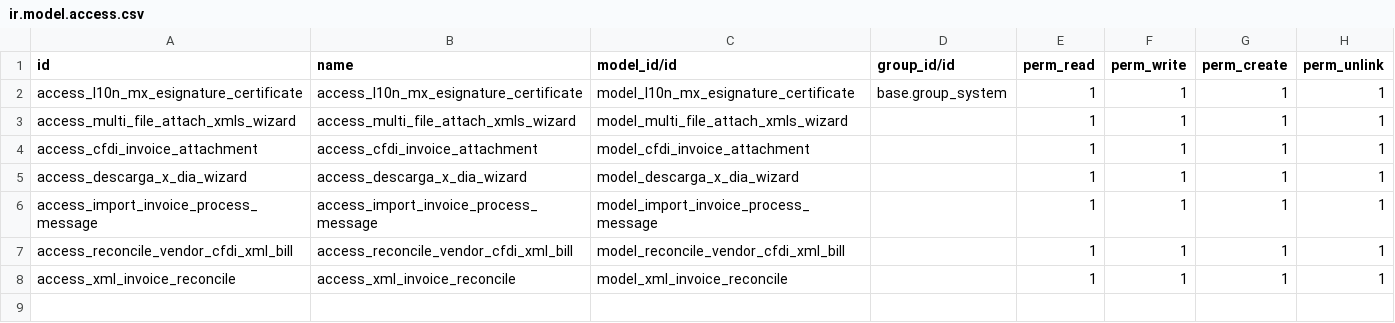
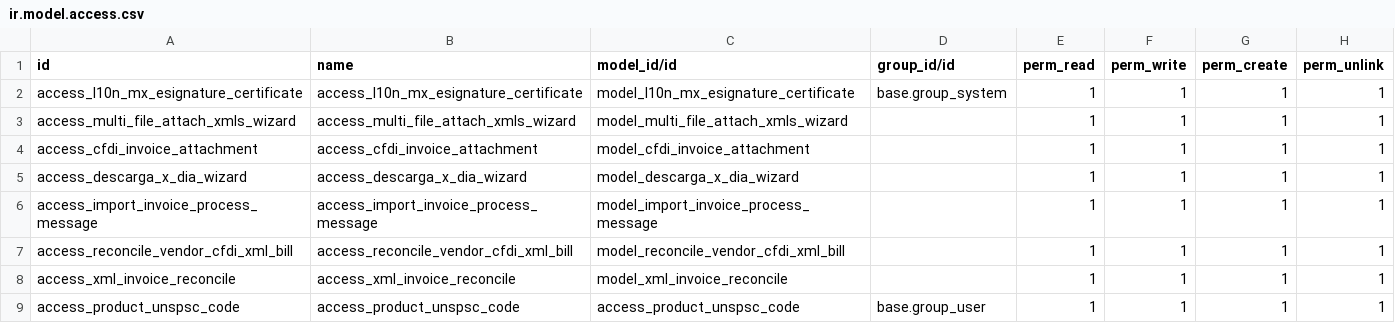
Before and after one commit to SealtielGV/VIVALMO, a CSV file: l10n_mx_sat_sync_itadmin_ee/security/ir.model.access.csv, drawn as a sheet; the diff names each change by its address in the sheet, - before the commit and + after, or states it on an @@ line.

Commit message:
cambio

```diff
--- a/l10n_mx_sat_sync_itadmin_ee/security/ir.model.access.csv
+++ b/l10n_mx_sat_sync_itadmin_ee/security/ir.model.access.csv
+row 9: access_product_unspsc_code | access_product_unspsc_code | access_product_unspsc_code | base.group_user | 1 | 1 | 1 | 1
```
